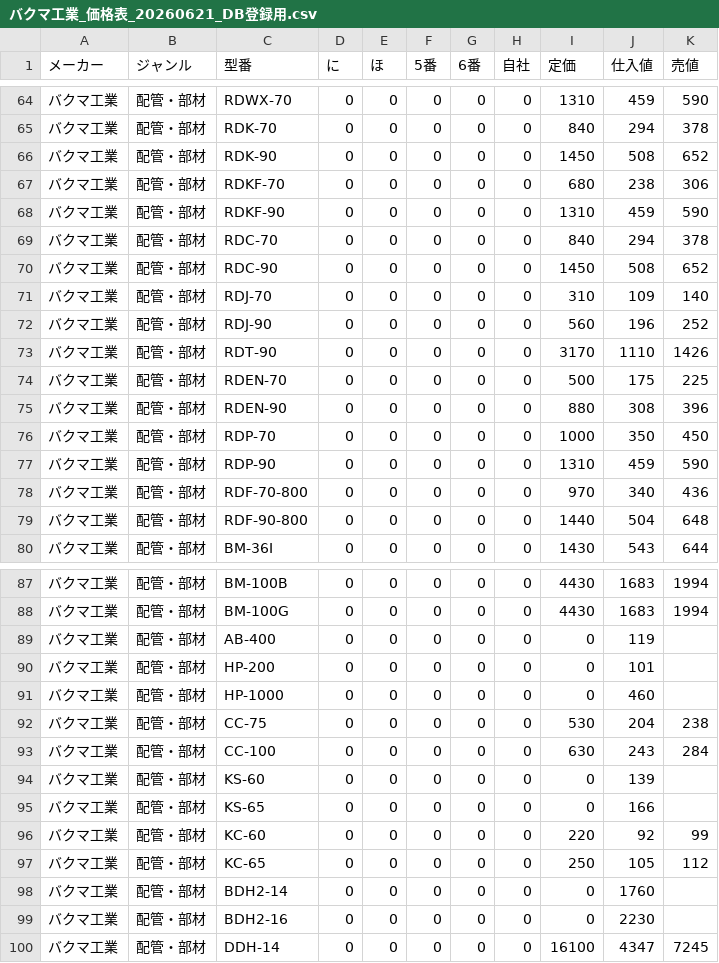
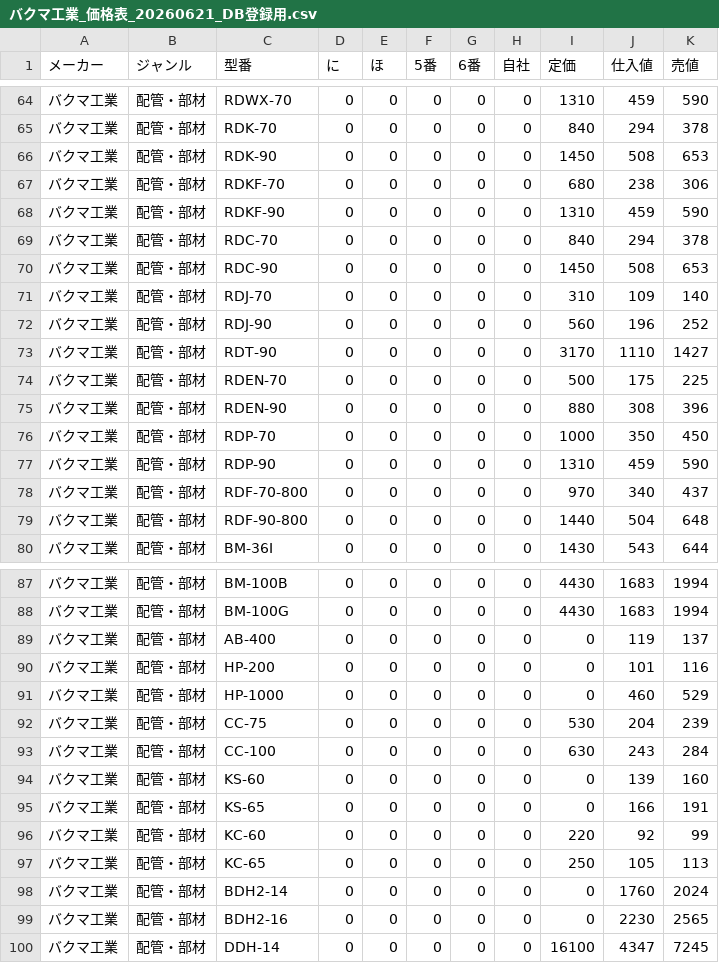
Before and after one commit to kmatsuo828/-, a CSV file: docs/バクマ工業_価格表_20260621_DB登録用.csv, drawn as a sheet; only a part is shown, gaps mark what is left out; the diff covers the shown part only.

```diff
--- a/docs/バクマ工業_価格表_20260621_DB登録用.csv
+++ b/docs/バクマ工業_価格表_20260621_DB登録用.csv
@@ -65,3 +65,3 @@
 バクマ工業,配管・部材,RDK-70,0,0,0,0,0,840,294,378
-バクマ工業,配管・部材,RDK-90,0,0,0,0,0,1450,508,652
+バクマ工業,配管・部材,RDK-90,0,0,0,0,0,1450,508,653
 バクマ工業,配管・部材,RDKF-70,0,0,0,0,0,680,238,306
@@ -69,6 +69,6 @@
 バクマ工業,配管・部材,RDC-70,0,0,0,0,0,840,294,378
-バクマ工業,配管・部材,RDC-90,0,0,0,0,0,1450,508,652
+バクマ工業,配管・部材,RDC-90,0,0,0,0,0,1450,508,653
 バクマ工業,配管・部材,RDJ-70,0,0,0,0,0,310,109,140
 バクマ工業,配管・部材,RDJ-90,0,0,0,0,0,560,196,252
-バクマ工業,配管・部材,RDT-90,0,0,0,0,0,3170,1110,1426
+バクマ工業,配管・部材,RDT-90,0,0,0,0,0,3170,1110,1427
 バクマ工業,配管・部材,RDEN-70,0,0,0,0,0,500,175,225
@@ -77,3 +77,3 @@
 バクマ工業,配管・部材,RDP-90,0,0,0,0,0,1310,459,590
-バクマ工業,配管・部材,RDF-70-800,0,0,0,0,0,970,340,436
+バクマ工業,配管・部材,RDF-70-800,0,0,0,0,0,970,340,437
 バクマ工業,配管・部材,RDF-90-800,0,0,0,0,0,1440,504,648
@@ -88,13 +88,13 @@
 バクマ工業,配管・部材,BM-100G,0,0,0,0,0,4430,1683,1994
-バクマ工業,配管・部材,AB-400,0,0,0,0,0,0,119,
-バクマ工業,配管・部材,HP-200,0,0,0,0,0,0,101,
-バクマ工業,配管・部材,HP-1000,0,0,0,0,0,0,460,
-バクマ工業,配管・部材,CC-75,0,0,0,0,0,530,204,238
+バクマ工業,配管・部材,AB-400,0,0,0,0,0,0,119,137
+バクマ工業,配管・部材,HP-200,0,0,0,0,0,0,101,116
+バクマ工業,配管・部材,HP-1000,0,0,0,0,0,0,460,529
+バクマ工業,配管・部材,CC-75,0,0,0,0,0,530,204,239
 バクマ工業,配管・部材,CC-100,0,0,0,0,0,630,243,284
-バクマ工業,配管・部材,KS-60,0,0,0,0,0,0,139,
-バクマ工業,配管・部材,KS-65,0,0,0,0,0,0,166,
+バクマ工業,配管・部材,KS-60,0,0,0,0,0,0,139,160
+バクマ工業,配管・部材,KS-65,0,0,0,0,0,0,166,191
 バクマ工業,配管・部材,KC-60,0,0,0,0,0,220,92,99
-バクマ工業,配管・部材,KC-65,0,0,0,0,0,250,105,112
-バクマ工業,配管・部材,BDH2-14,0,0,0,0,0,0,1760,
-バクマ工業,配管・部材,BDH2-16,0,0,0,0,0,0,2230,
+バクマ工業,配管・部材,KC-65,0,0,0,0,0,250,105,113
+バクマ工業,配管・部材,BDH2-14,0,0,0,0,0,0,1760,2024
+バクマ工業,配管・部材,BDH2-16,0,0,0,0,0,0,2230,2565
 バクマ工業,配管・部材,DDH-14,0,0,0,0,0,16100,4347,7245
```
Also changed, not shown: 19 edited cells elsewhere in this file.
